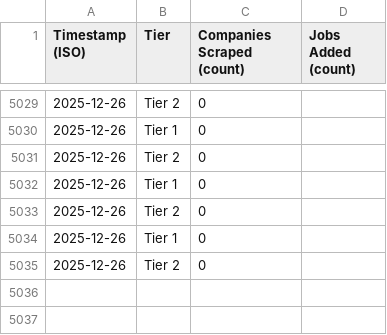
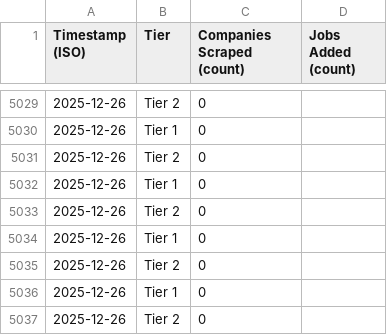
Before and after one commit to njxixi/job-scraping-feeds, a CSV file: data/run_history.csv, drawn as a sheet; only a part is shown, gaps mark what is left out.

```diff
--- a/data/run_history.csv
+++ b/data/run_history.csv
@@ -5035 +5035,3 @@ Timestamp (ISO),Tier,Companies Scraped (count),Jobs Added (count)
 2025-12-26,Tier 2,0
+2025-12-26,Tier 1,0
+2025-12-26,Tier 2,0
```
Also changed, not shown: data/first_seen.csv.
